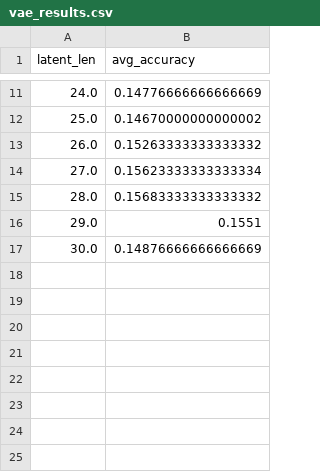
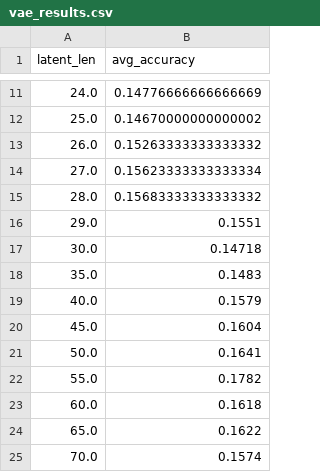
Before and after one commit to FatemehAfrasiabi/MNIST_AE, a CSV file: AECompare/chimera_jobs/summarized_results/vae_results.csv, drawn as a sheet; only a part is shown, gaps mark what is left out.

```diff
--- a/AECompare/chimera_jobs/summarized_results/vae_results.csv
+++ b/AECompare/chimera_jobs/summarized_results/vae_results.csv
@@ -16,2 +16,10 @@ latent_len,avg_accuracy
 29.0,0.1551
-30.0,0.14876666666666669
+30.0,0.14718
+35.0,0.1483
+40.0,0.1579
+45.0,0.1604
+50.0,0.1641
+55.0,0.1782
+60.0,0.1618
+65.0,0.1622
+70.0,0.1574
```
Also changed, not shown: AECompare/chimera_jobs/summarized_results/ae_results.csv, 5 other files.
